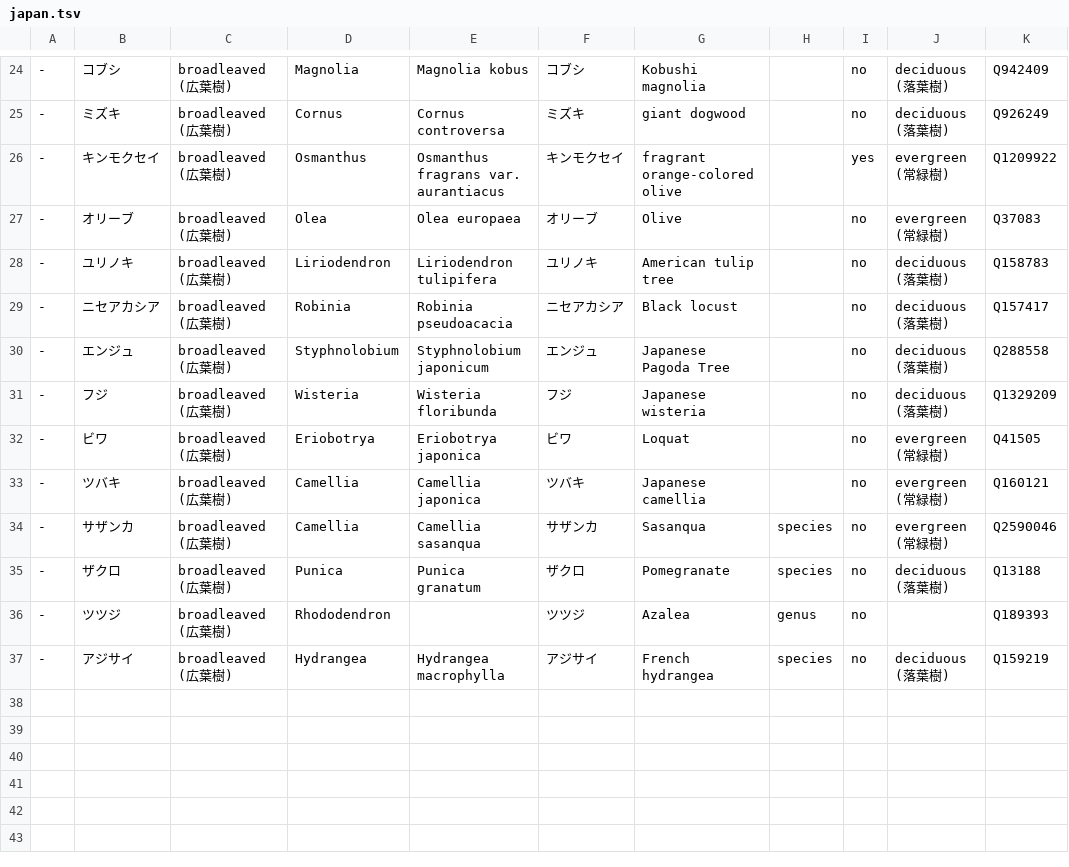
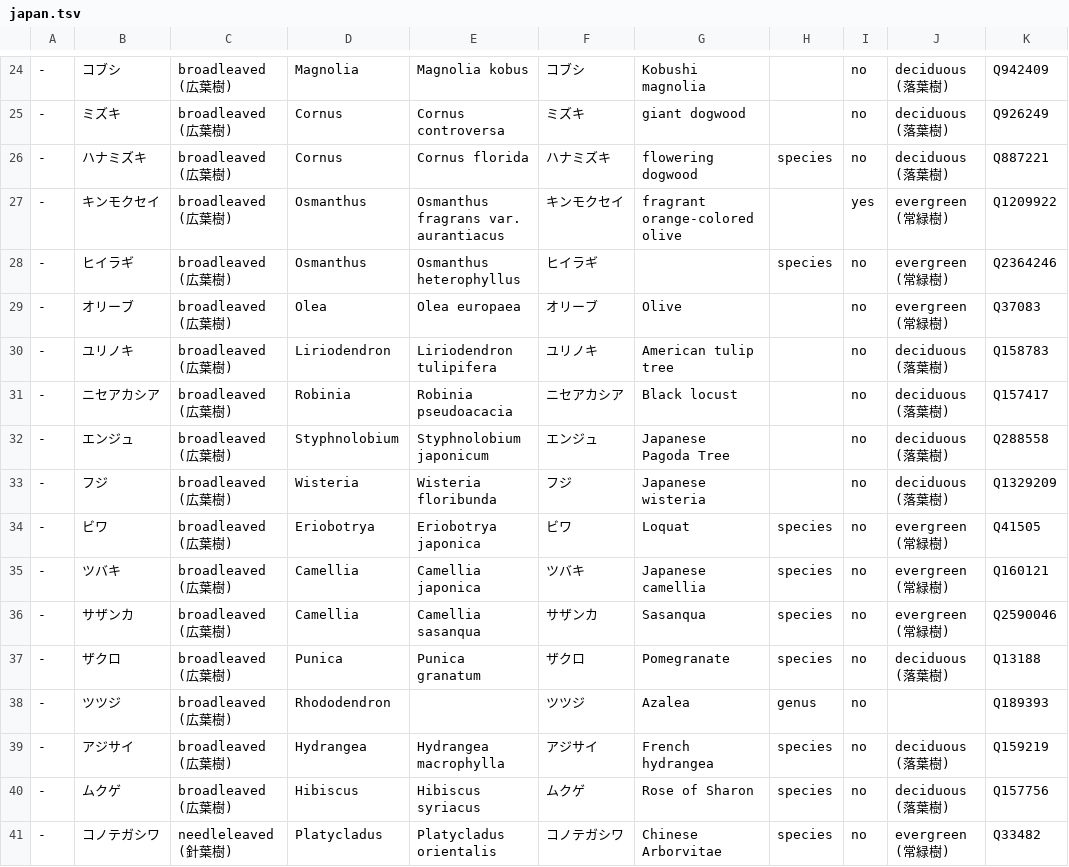
Before and after one commit to maripo/OSM_tree_preset, a TSV file: tsv/japan.tsv, drawn as a sheet; only a part is shown, gaps mark what is left out.

```diff
--- a/tsv/japan.tsv
+++ b/tsv/japan.tsv
@@ -25,3 +25,5 @@
 -	ミズキ	broadleaved (広葉樹)	Cornus	Cornus controversa	ミズキ	giant dogwood		no	deciduous (落葉樹)	Q926249
+-	ハナミズキ	broadleaved (広葉樹)	Cornus	Cornus florida	ハナミズキ	flowering dogwood	species	no	deciduous (落葉樹)	Q887221
 -	キンモクセイ	broadleaved (広葉樹)	Osmanthus	Osmanthus fragrans var. aurantiacus	キンモクセイ	fragrant orange-colored olive		yes	evergreen (常緑樹)	Q1209922
+-	ヒイラギ	broadleaved (広葉樹)	Osmanthus	Osmanthus heterophyllus	ヒイラギ		species	no	evergreen (常緑樹)	Q2364246
 -	オリーブ	broadleaved (広葉樹)	Olea	Olea europaea	オリーブ	Olive		no	evergreen (常緑樹)	Q37083
@@ -31,4 +33,4 @@
 -	フジ	broadleaved (広葉樹)	Wisteria	Wisteria floribunda	フジ	Japanese wisteria		no	deciduous (落葉樹)	Q1329209
--	ビワ	broadleaved (広葉樹)	Eriobotrya	Eriobotrya japonica	ビワ	Loquat		no	evergreen (常緑樹)	Q41505
--	ツバキ	broadleaved (広葉樹)	Camellia	Camellia japonica	ツバキ	Japanese camellia		no	evergreen (常緑樹)	Q160121
+-	ビワ	broadleaved (広葉樹)	Eriobotrya	Eriobotrya japonica	ビワ	Loquat	species	no	evergreen (常緑樹)	Q41505
+-	ツバキ	broadleaved (広葉樹)	Camellia	Camellia japonica	ツバキ	Japanese camellia	species	no	evergreen (常緑樹)	Q160121
 -	サザンカ	broadleaved (広葉樹)	Camellia	Camellia sasanqua	サザンカ	Sasanqua	species	no	evergreen (常緑樹)	Q2590046
@@ -37 +39,3 @@
 -	アジサイ	broadleaved (広葉樹)	Hydrangea	Hydrangea macrophylla	アジサイ	French hydrangea	species	no	deciduous (落葉樹)	Q159219
+-	ムクゲ	broadleaved (広葉樹)	Hibiscus	Hibiscus syriacus	ムクゲ	Rose of Sharon	species	no	deciduous (落葉樹)	Q157756
+-	コノテガシワ	needleleaved (針葉樹)	Platycladus	Platycladus orientalis	コノテガシワ	Chinese Arborvitae	species	no	evergreen (常緑樹)	Q33482
```
Also changed, not shown: 1 other file.
